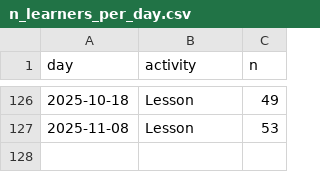
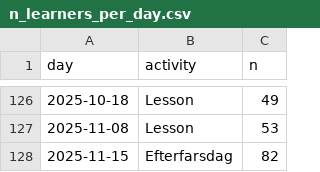
Before and after one commit to uppsala-makerspace/loerdagskurser, a CSV file: docs/data/statistiker_besoekare/n_learners_per_day.csv, drawn as a sheet; only a part is shown, gaps mark what is left out.

```diff
--- a/docs/data/statistiker_besoekare/n_learners_per_day.csv
+++ b/docs/data/statistiker_besoekare/n_learners_per_day.csv
@@ -127 +127,2 @@ day,activity,n
 2025-11-08,Lesson,53
+2025-11-15,Efterfarsdag,82
```
Also changed, not shown: docs/data/statistiker_besoekare/n_learners_per_course_per_day.csv, 2 other files.
